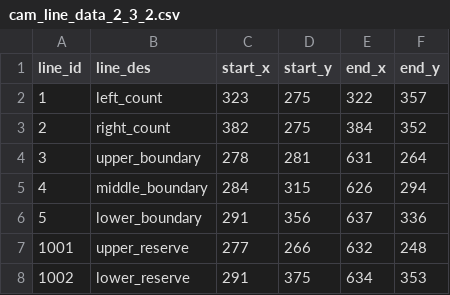
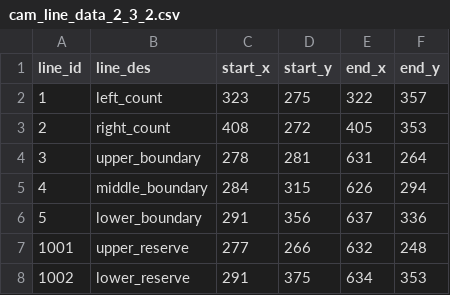
Before and after one commit to EdenNguyenDo/faster-RCNN-vehicle-OD, a CSV file: lines_data/cam_line_data_2_3_2.csv (was cam_line_data_2_3_2.csv), drawn as a sheet.

```diff
--- a/cam_line_data_2_3_2.csv
+++ b/lines_data/cam_line_data_2_3_2.csv
@@ -2,3 +2,3 @@ line_id,line_des,start_x,start_y,end_x,end_y
 1,left_count,323,275,322,357
-2,right_count,382,275,384,352
+2,right_count,408,272,405,353
 3,upper_boundary,278,281,631,264
```
Also changed, not shown: 6 other files.
